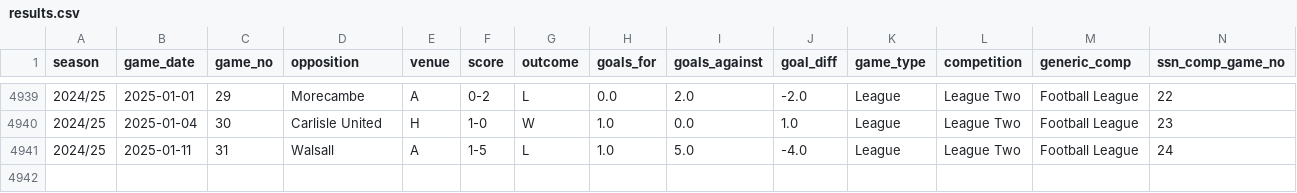
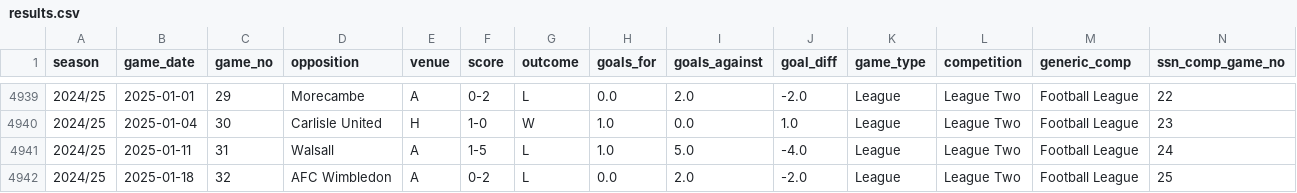
Before and after one commit to petebrown/data-updater, a CSV file: data/results.csv, drawn as a sheet; only a part is shown, gaps mark what is left out; rows hold the shown columns only; the diff names each change by its address in the sheet, - before the commit and + after, or states it on an @@ line.

```diff
--- a/data/results.csv
+++ b/data/results.csv
+row 4942: 2024/25 | 2025-01-18 | 32 | AFC Wimbledon | A | 0-2 | L | 0.0 | 2.0 | -2.0 | League | League Two | Football League | 25
```
Also changed, not shown: data/red_cards.csv, data/sub_mins.csv, 3 other files.
